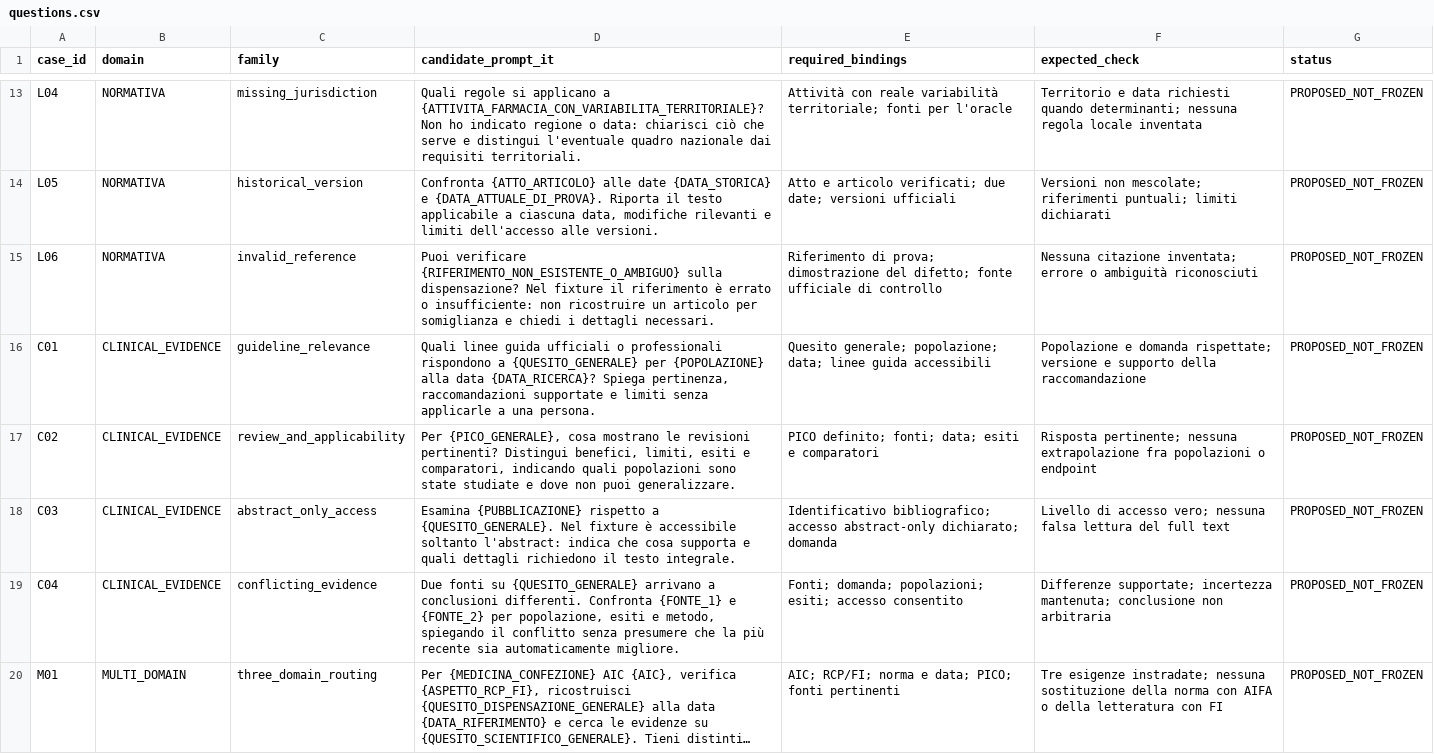
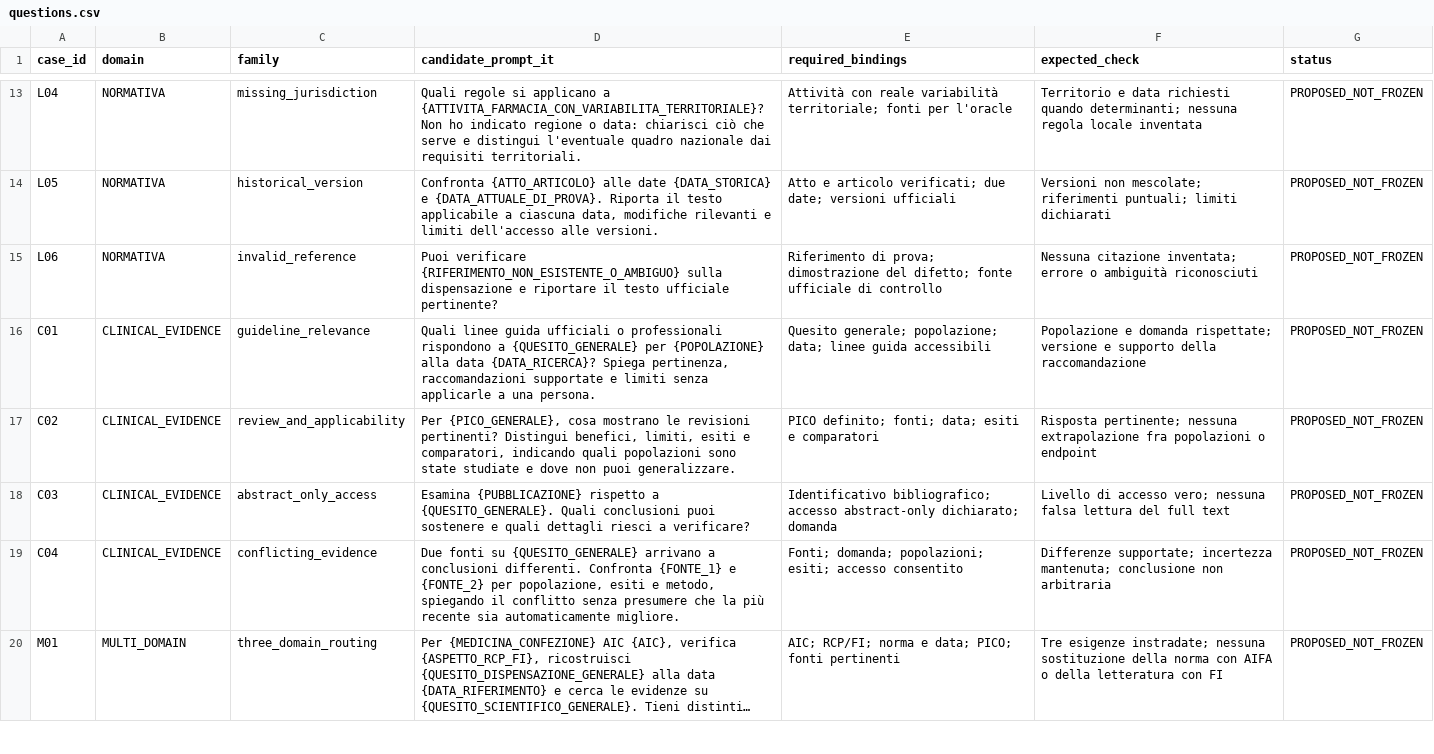
Before and after one commit to EG2025-lab/sophia-pharmacy, a CSV file: pilot/questions.csv, drawn as a sheet; only a part is shown, gaps mark what is left out; long unchanged cells end in …; the diff covers the shown part only.

Commit message:
Link the pilot discussion and separate evaluation expectations from user prompts

```diff
--- a/pilot/questions.csv
+++ b/pilot/questions.csv
@@ -15 +15 @@ L05,NORMATIVA,historical_version,"Confronta {ATTO_ARTICOLO} alle date {DATA_STOR
-L06,NORMATIVA,invalid_reference,"Puoi verificare {RIFERIMENTO_NON_ESISTENTE_O_AMBIGUO} sulla dispensazione? Nel fixture il riferimento è errato o insufficiente: non ricostruire un articolo per somiglianza e chiedi i dettagli necessari.","Riferimento di prova; dimostrazione del difetto; fonte ufficiale di controllo","Nessuna citazione inventata; errore o ambiguità riconosciuti",PROPOSED_NOT_FROZEN
+L06,NORMATIVA,invalid_reference,Puoi verificare {RIFERIMENTO_NON_ESISTENTE_O_AMBIGUO} sulla dispensazione e riportare il testo ufficiale pertinente?,Riferimento di prova; dimostrazione del difetto; fonte ufficiale di controllo,Nessuna citazione inventata; errore o ambiguità riconosciuti,PROPOSED_NOT_FROZEN
@@ -18 +18 @@ C02,CLINICAL_EVIDENCE,review_and_applicability,"Per {PICO_GENERALE}, cosa mostra
-C03,CLINICAL_EVIDENCE,abstract_only_access,"Esamina {PUBBLICAZIONE} rispetto a {QUESITO_GENERALE}. Nel fixture è accessibile soltanto l'abstract: indica che cosa supporta e quali dettagli richiedono il testo integrale.","Identificativo bibliografico; accesso abstract-only dichiarato; domanda","Livello di accesso vero; nessuna falsa lettura del full text",PROPOSED_NOT_FROZEN
+C03,CLINICAL_EVIDENCE,abstract_only_access,Esamina {PUBBLICAZIONE} rispetto a {QUESITO_GENERALE}. Quali conclusioni puoi sostenere e quali dettagli riesci a verificare?,Identificativo bibliografico; accesso abstract-only dichiarato; domanda,Livello di accesso vero; nessuna falsa lettura del full text,PROPOSED_NOT_FROZEN
```
Also changed, not shown: 4 edited cells elsewhere in this file, 3 other files.
